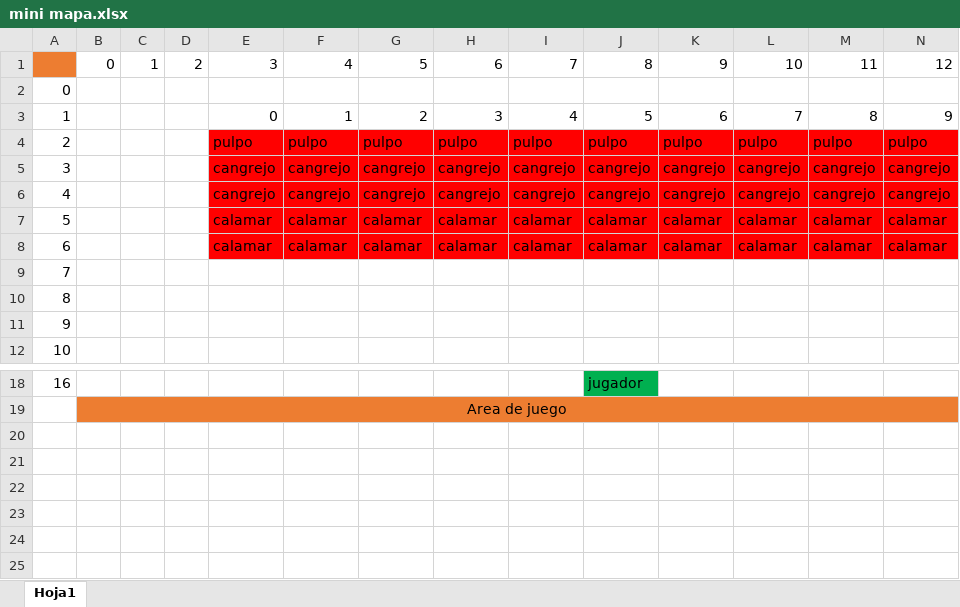
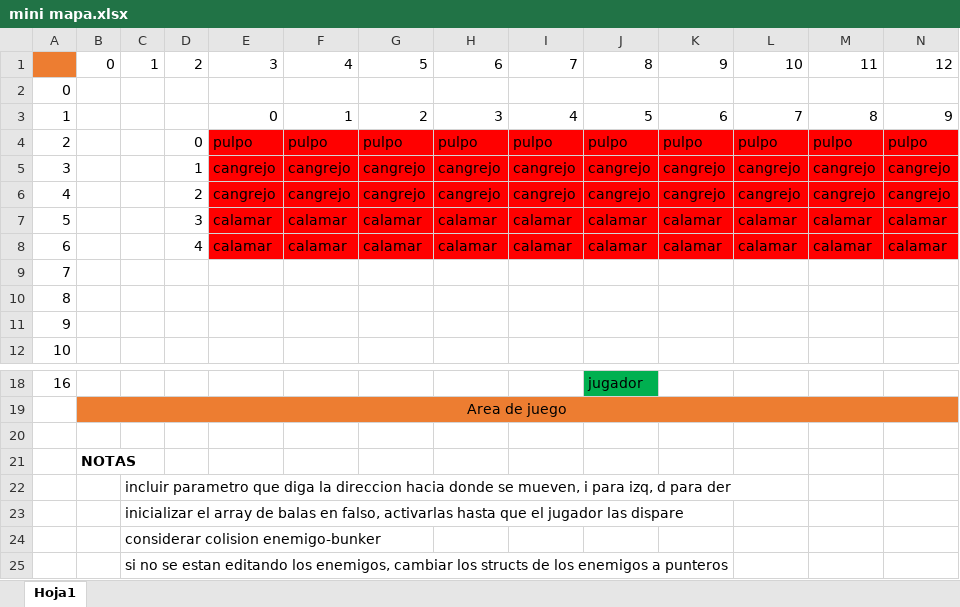
Before and after one commit to BerthaBrenes/SpaceInvanders, an Excel workbook: mini mapa.xlsx, sheet Hoja1, drawn as a sheet; only a part is shown, gaps mark what is left out; values as stored, in another font and other column widths than the file's, no borders; rows hold the shown columns only; the diff names each change by its address in the sheet, - before the commit and + after, or states it on an @@ line.

```diff
--- a/mini mapa.xlsx (sheet Hoja1)
+++ b/mini mapa.xlsx (sheet Hoja1)
-D4: (empty)
+D4: 0
-D5: (empty)
+D5: 1
-D6: (empty)
+D6: 2
-D7: (empty)
+D7: 3
-D8: (empty)
+D8: 4
+row 20: (empty)
+row 21:  | NOTAS
+row 22:  |  | incluir parametro que diga la direccion hacia donde se mueven, i para izq, d para der
+row 23:  |  | inicializar el array de balas en falso, activarlas hasta que el jugador las dispare
+row 24:  |  | considerar colision enemigo-bunker
+row 25:  |  | si no se estan editando los enemigos, cambiar los structs de los enemigos a punteros
```
Also changed, not shown: 1 other file.
